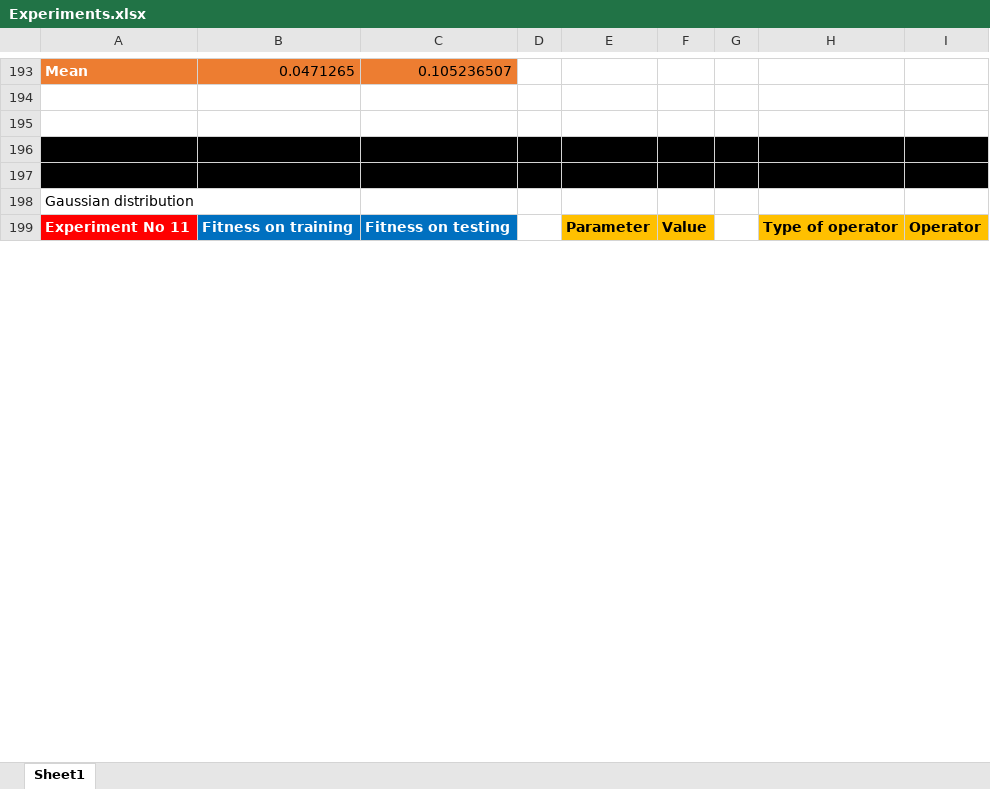
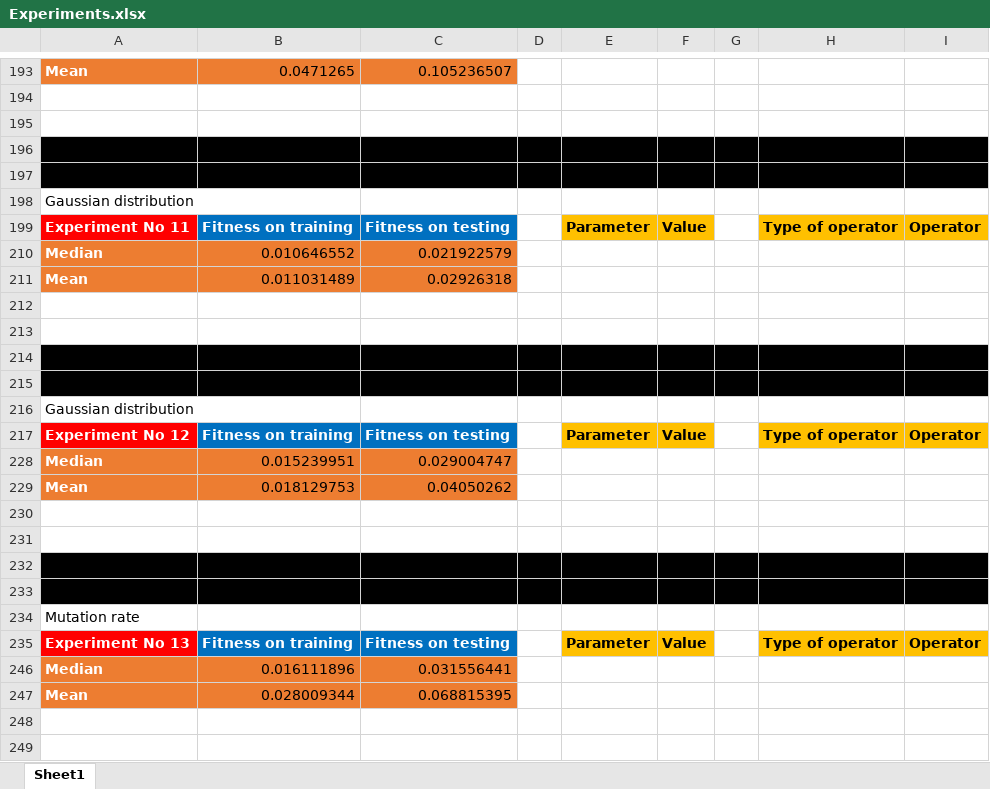
Before and after one commit to dimitar-hristov/MLP, an Excel workbook: Experiments.xlsx, sheet Sheet1, drawn as a sheet; only a part is shown, gaps mark what is left out; values as stored, in another font and other column widths than the file's, no borders; charts and pictures not drawn; the diff covers the shown part only; the diff names each change by its address in the sheet, - before the commit and + after, or states it on an @@ line.

```diff
--- a/Experiments.xlsx (sheet Sheet1)
+++ b/Experiments.xlsx (sheet Sheet1)
+row 210: Median | 0.010646552 | 0.021922579
+row 211: Mean | 0.011031489 | 0.02926318
+row 212: (empty)
+row 213: (empty)
+row 214: (empty)
+row 215: (empty)
+row 216: Gaussian distribution
+row 217: Experiment No 12 | Fitness on training | Fitness on testing |  | Parameter | Value |  | Type of operator | Operator
+row 228: Median | 0.015239951 | 0.029004747
+row 229: Mean | 0.018129753 | 0.04050262
+row 230: (empty)
+row 231: (empty)
+row 232: (empty)
+row 233: (empty)
+row 234: Mutation rate
+row 235: Experiment No 13 | Fitness on training | Fitness on testing |  | Parameter | Value |  | Type of operator | Operator
+row 246: Median | 0.016111896 | 0.031556441
+row 247: Mean | 0.028009344 | 0.068815395
+row 248: (empty)
+row 249: (empty)
```
Also changed, not shown: 12 added rows, 10 hidden or unhidden rows and 25 edited cells elsewhere in this sheet, hidden cells, charts or pictures, 52 other files.
